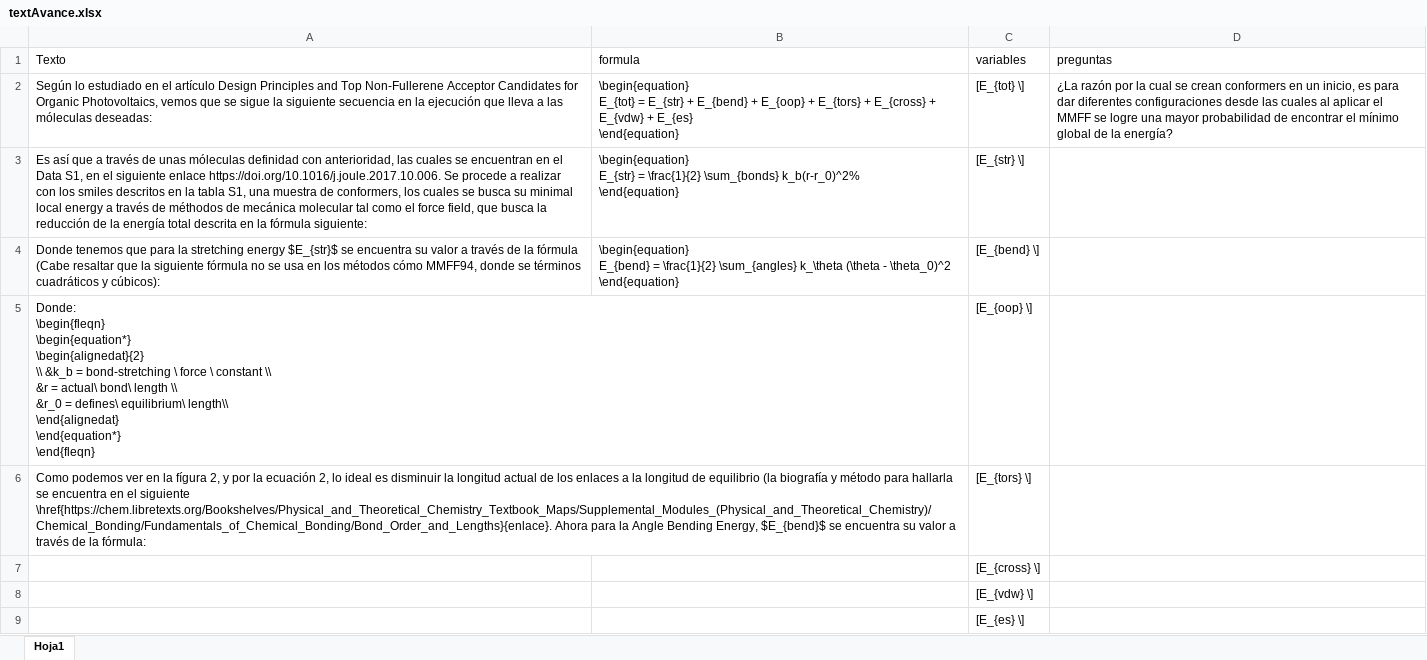
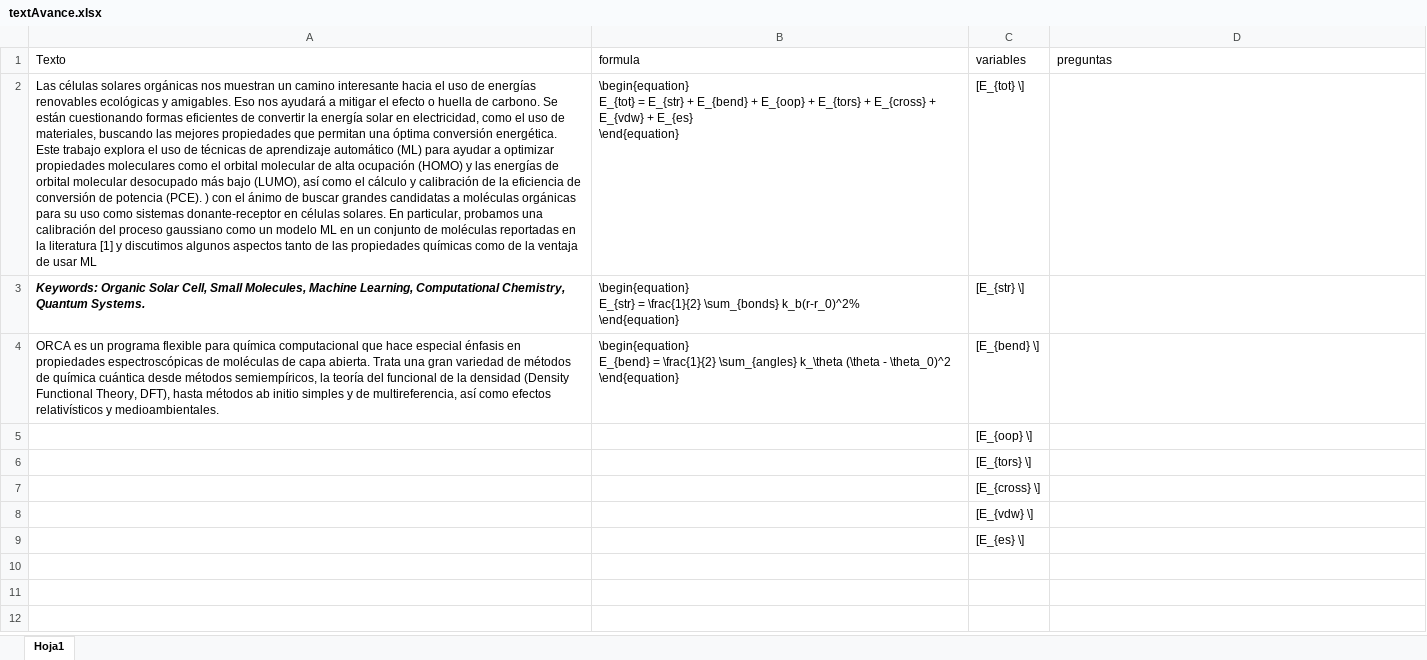
Before and after one commit to Drageloz/ML_unicordoba, an Excel workbook: docs/textAvance.xlsx, sheet Hoja1, drawn as a sheet; values as stored, in another font and other column widths than the file's, no borders; ↵ is a line break in a cell; the diff names each change by its address in the sheet, - before the commit and + after, or states it on an @@ line.

Commit message:
agregada carpeta Chemistry para archivos orca, y datos de avances

```diff
--- a/docs/textAvance.xlsx (sheet Hoja1)
+++ b/docs/textAvance.xlsx (sheet Hoja1)
-A2 (Texto): Según lo estudiado en el artículo Design Principles and Top Non-Fullerene Acceptor Candidates for Organic Photovoltaics, vemos que se sigue la siguiente secuencia en la ejecución que lleva a las móleculas deseadas:
+A2 (Texto): Las células solares orgánicas nos muestran un camino interesante hacia el uso de energías renovables ecológicas y amigables. Eso nos ayudará a mitigar el efecto o huella de carbono. Se están cuestionando formas eficientes de convertir la energía solar en electricidad, como el uso de materiales, buscando las mejores propiedades que permitan una óptima conversión energética. Este trabajo explora el uso de técnicas de aprendizaje automático (ML) para ayudar a optimizar propiedades moleculares como el orbital molecular de alta ocupación (HOMO) y las energías de orbital molecular desocupado más bajo (LUMO), así como el cálculo y calibración de la eficiencia de conversión de potencia (PCE). ) con el ánimo de buscar grandes candidatas a moléculas orgánicas para su uso como sistemas donante-receptor en células solares. En particular, probamos una calibración del proceso gaussiano como un modelo ML en un conjunto de moléculas reportadas en la literatura [1] y discutimos algunos aspectos tanto de las propiedades químicas como de la ventaja de usar ML
-D2 (preguntas): ¿La razón por la cual se crean conformers en un inicio, es para dar diferentes configuraciones desde las cuales al aplicar el MMFF se logre una mayor probabilidad de encontrar el mínimo global de la energía?
+D2 (preguntas): (empty)
-A3 (Texto): Es así que a través de unas móleculas definidad con anterioridad, las cuales se encuentran en el Data S1, en el siguiente enlace https://doi.org/10.1016/j.joule.2017.10.006. Se procede a realizar con los smiles descritos en la tabla S1, una muestra de conformers, los cuales se busca su minimal local energy a través de méthodos de mecánica molecular tal como el force field, que busca la reducción de la energía total descrita en la fórmula siguiente:
+A3 (Texto): Keywords: Organic Solar Cell, Small Molecules, Machine Learning, Computational Chemistry, Quantum Systems.
@@ A3 bold: off → on, italic: off → on @@
-A4 (Texto): Donde tenemos que para la stretching energy $E_{str}$ se encuentra su valor a través de la fórmula (Cabe resaltar que la siguiente fórmula no se usa en los métodos cómo MMFF94, donde se términos cuadráticos y cúbicos):
+A4 (Texto): ORCA es un programa flexible para química computacional que hace especial énfasis en propiedades espectroscópicas de moléculas de capa abierta. Trata una gran variedad de métodos de química cuántica desde métodos semiempíricos, la teoría del funcional de la densidad (Density Functional Theory, DFT), hasta métodos ab initio simples y de multireferencia, así como efectos relativísticos y medioambientales.
-A5 (Texto): Donde: ↵ \begin{fleqn} ↵ \begin{equation*} ↵ \begin{alignedat}{2} ↵ \\ &k_b = bond-stretching \ force \ constant \\ ↵ &r = actual\ bond\ length \\ ↵ &r_0 = defines\ equilibrium\ length\\ ↵ \end{alignedat} ↵ \end{equation*} ↵ \end{fleqn}
+A5 (Texto): (empty)
-A6 (Texto): Como podemos ver en la fígura 2, y por la ecuación 2, lo ideal es disminuir la longitud actual de los enlaces a la longitud de equilibrio (la biografía y método para hallarla se encuentra en el siguiente \href{https://chem.libretexts.org/Bookshelves/Physical_and_Theoretical_Chemistry_Textbook_Maps/Supplemental_Modules_(Physical_and_Theoretical_Chemistry)/Chemical_Bonding/Fundamentals_of_Chemical_Bonding/Bond_Order_and_Lengths}{enlace}. Ahora para la Angle Bending Energy, $E_{bend}$ se encuentra su valor a través de la fórmula:
+A6 (Texto): (empty)
```
Also changed, not shown: 16 other files.
